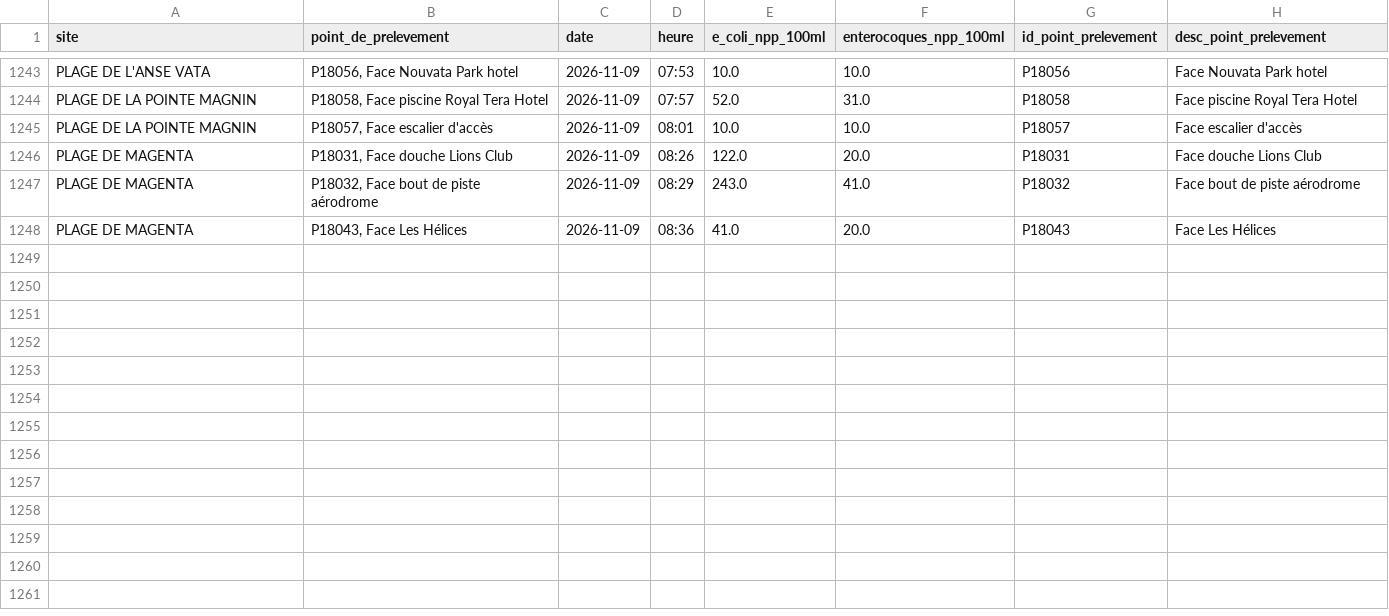
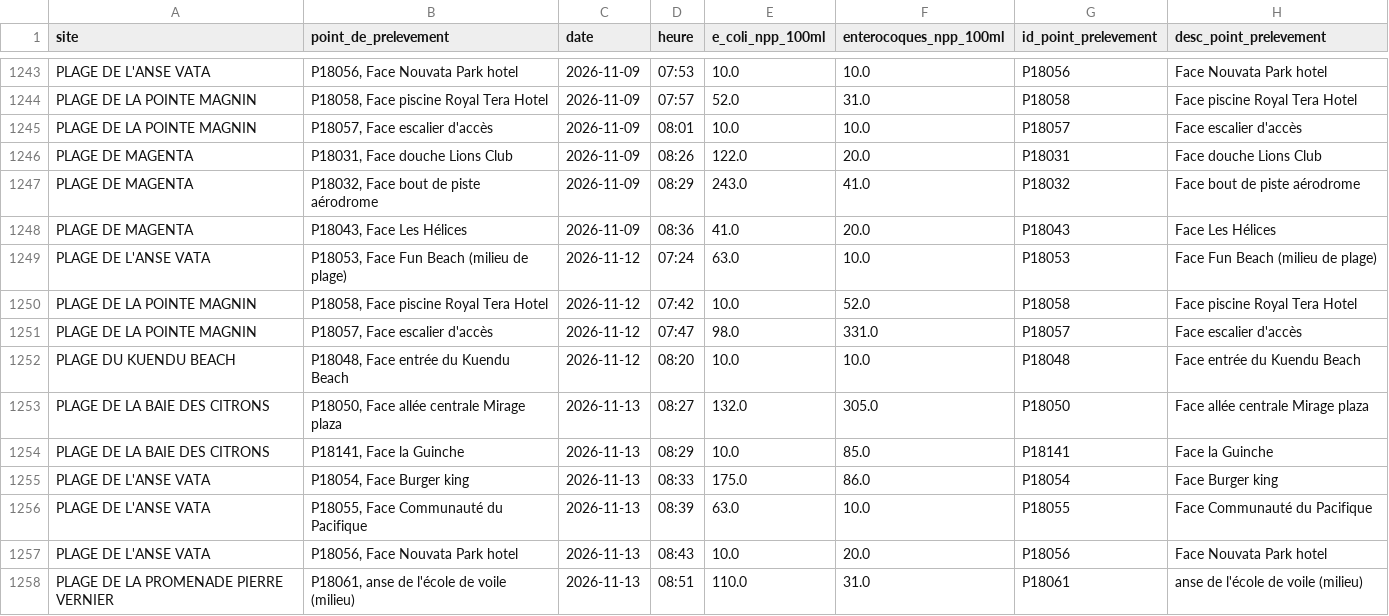
Before and after one commit to adriens/edb-noumea-data, a CSV file: data/details_history.csv, drawn as a sheet; only a part is shown, gaps mark what is left out.

```diff
--- a/data/details_history.csv
+++ b/data/details_history.csv
@@ -1248 +1248,11 @@ PLAGE DE MAGENTA,"P18032, Face bout de piste aérodrome",2026-11-09,08:29,243.0,
 PLAGE DE MAGENTA,"P18043, Face Les Hélices",2026-11-09,08:36,41.0,20.0,P18043,Face Les Hélices
+PLAGE DE L'ANSE VATA,"P18053, Face Fun Beach (milieu de plage)",2026-11-12,07:24,63.0,10.0,P18053,Face Fun Beach (milieu de plage)
+PLAGE DE LA POINTE MAGNIN,"P18058, Face piscine Royal Tera Hotel",2026-11-12,07:42,10.0,52.0,P18058,Face piscine Royal Tera Hotel
+PLAGE DE LA POINTE MAGNIN,"P18057, Face escalier d'accès",2026-11-12,07:47,98.0,331.0,P18057,Face escalier d'accès
+PLAGE DU KUENDU BEACH,"P18048, Face entrée du Kuendu Beach",2026-11-12,08:20,10.0,10.0,P18048,Face entrée du Kuendu Beach
+PLAGE DE LA BAIE DES CITRONS,"P18050, Face allée centrale Mirage plaza",2026-11-13,08:27,132.0,305.0,P18050,Face allée centrale Mirage plaza
+PLAGE DE LA BAIE DES CITRONS,"P18141, Face la Guinche",2026-11-13,08:29,10.0,85.0,P18141,Face la Guinche
+PLAGE DE L'ANSE VATA,"P18054, Face Burger king",2026-11-13,08:33,175.0,86.0,P18054,Face Burger king
+PLAGE DE L'ANSE VATA,"P18055, Face Communauté du Pacifique",2026-11-13,08:39,63.0,10.0,P18055,Face Communauté du Pacifique
+PLAGE DE L'ANSE VATA,"P18056, Face Nouvata Park hotel",2026-11-13,08:43,10.0,20.0,P18056,Face Nouvata Park hotel
+PLAGE DE LA PROMENADE PIERRE VERNIER,"P18061, anse de l'école de voile (milieu)",2026-11-13,08:51,110.0,31.0,P18061,anse de l'école de voile (milieu)
```
Also changed, not shown: data/details.csv, data/resume_history.csv, 1 other file.
